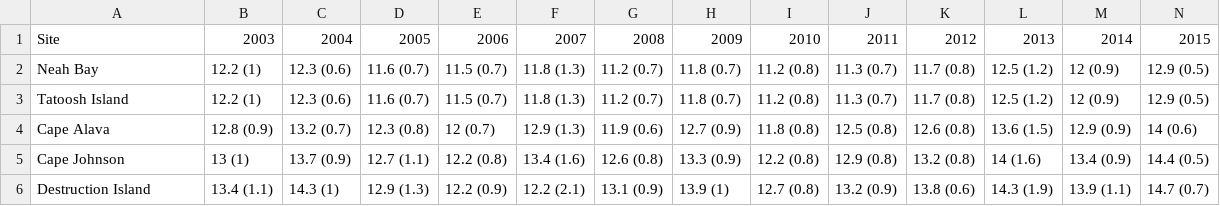
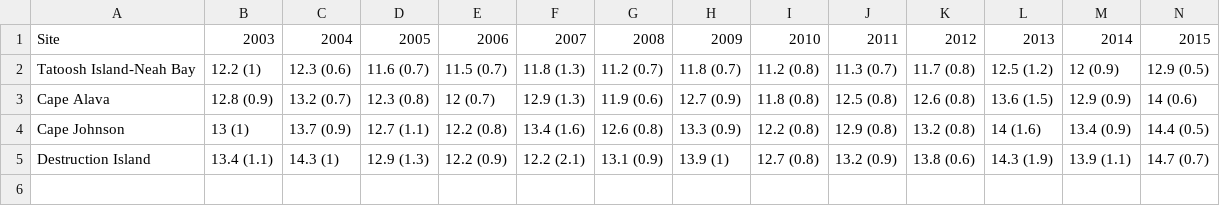
Before and after one commit to nwfsc-cb/OCNMS, a CSV file: Flagstone paper/Plots/Mean_sd_temp_by_site_year-5day.csv, drawn as a sheet; only a part is shown; removed rows and columns are numbered as before the commit, all else as after; rows hold the shown columns only; the diff names each change by its address in the sheet, - before the commit and + after, or states it on an @@ line.

Commit message:
fine-tuning temp figures

```diff
--- a/Flagstone paper/Plots/Mean_sd_temp_by_site_year-5day.csv
+++ b/Flagstone paper/Plots/Mean_sd_temp_by_site_year-5day.csv
-row 2: Neah Bay | 12.2 (1) | 12.3 (0.6) | 11.6 (0.7) | 11.5 (0.7) | 11.8 (1.3) | 11.2 (0.7) | 11.8 (0.7) | 11.2 (0.8) | 11.3 (0.7) | 11.7 (0.8) | 12.5 (1.2) | 12 (0.9) | 12.9 (0.5)
-A2: Tatoosh Island
+A2: Tatoosh Island-Neah Bay
```
Also changed, not shown: Flagstone paper/Plots/Mean_sd_temp_by_site_year.csv, Flagstone paper/Plots/Temperature_year_max.csv, 15 other files.
